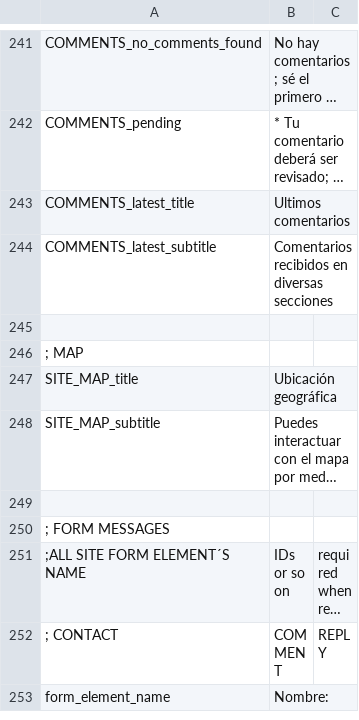
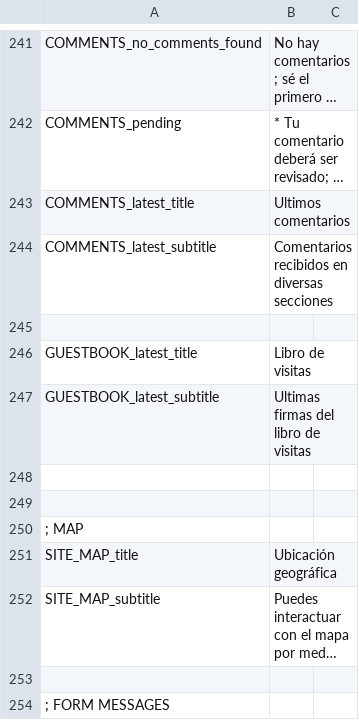
Before and after one commit to arthasmx/Mision, a CSV file: app/locale/es/frontend.csv, drawn as a sheet; only a part is shown, gaps mark what is left out; the shorter side is filled out with more unchanged rows; long unchanged cells end in ….

Commit message:
ASIDE - Show latest guestbook. Closes #70

```diff
--- a/app/locale/es/frontend.csv
+++ b/app/locale/es/frontend.csv
@@ -245,2 +245,6 @@
 
+  GUESTBOOK_latest_title, "Libro de visitas"
+  GUESTBOOK_latest_subtitle, "Ultimas firmas del libro de visitas"
+
+
 ; MAP
```
Also changed, not shown: 7 other files.
